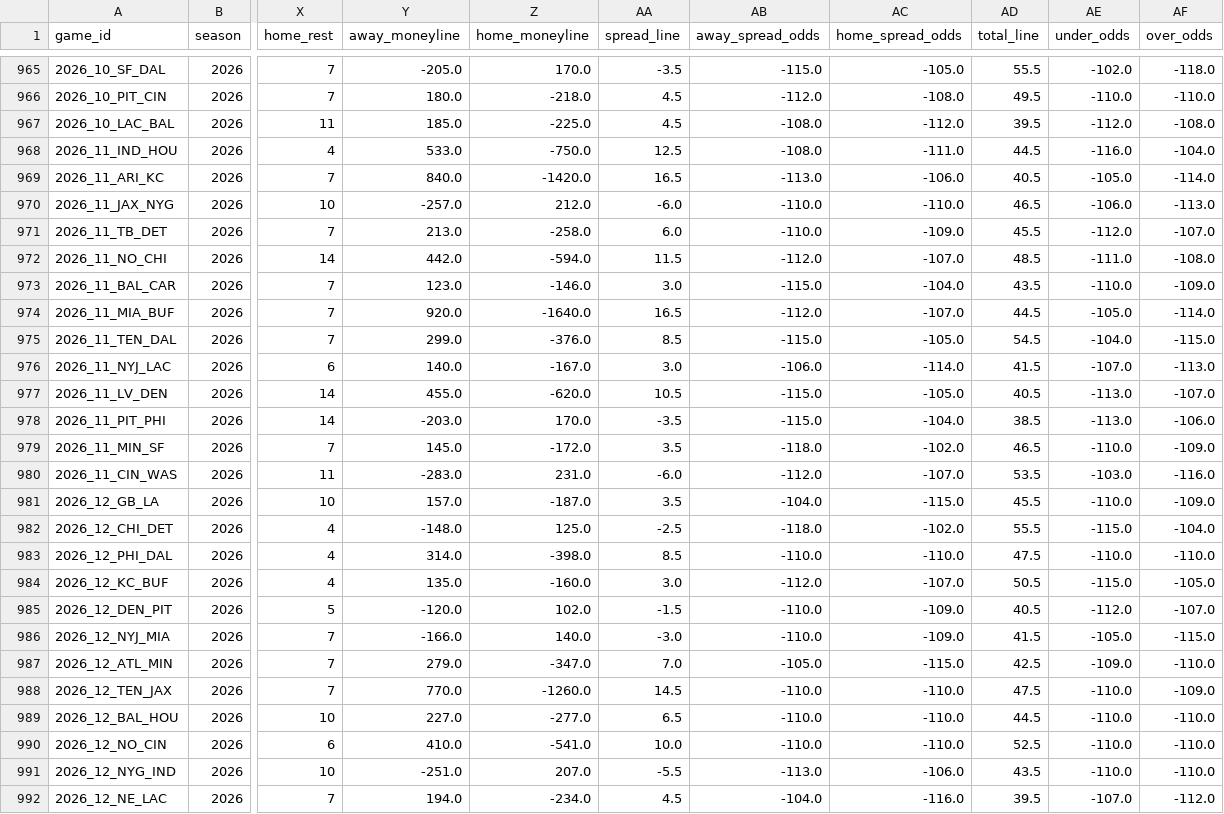
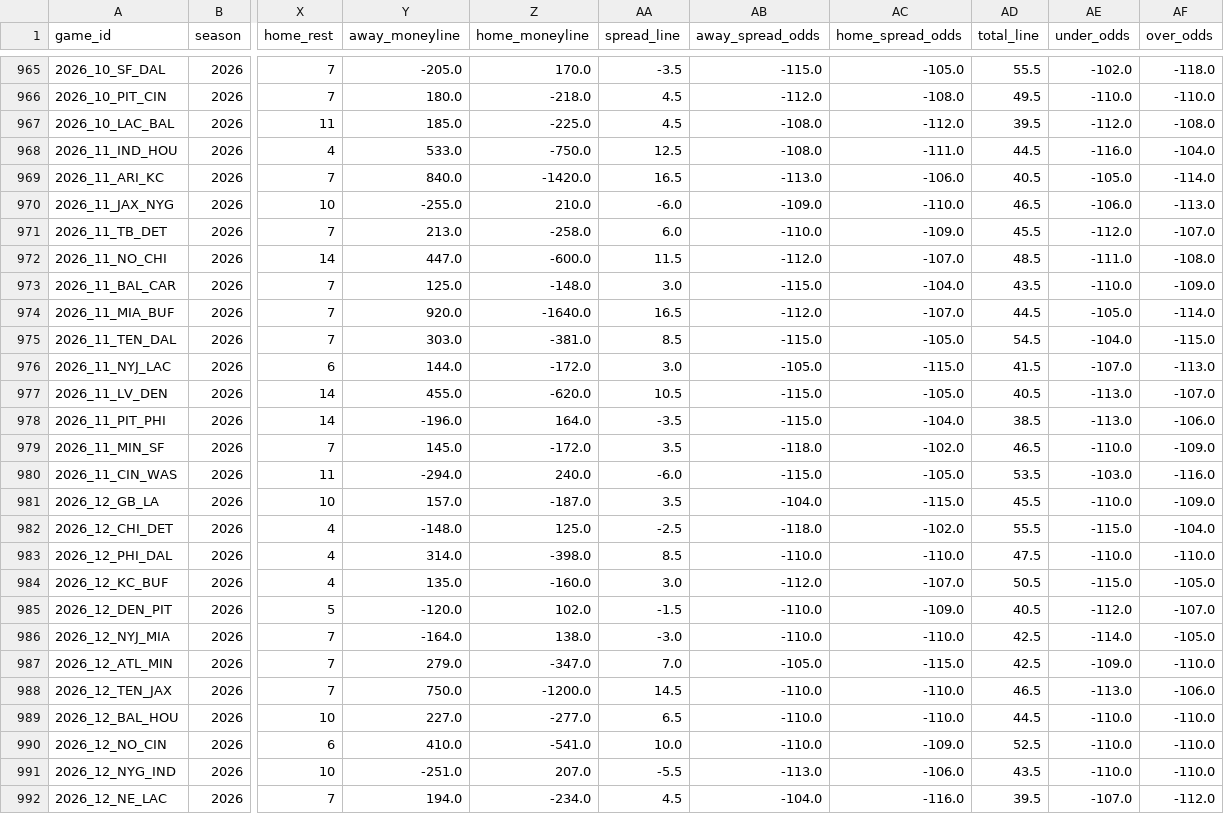
Before and after one commit to shane376/nfl-prediction-model, a CSV file: artifacts/games.csv, drawn as a sheet; only a part is shown, gaps mark what is left out; the diff names each change by its address in the sheet, - before the commit and + after, or states it on an @@ line.

```diff
--- a/artifacts/games.csv
+++ b/artifacts/games.csv
-Y970 (away_moneyline): -257.0
+Y970 (away_moneyline): -255.0
-Z970 (home_moneyline): 212.0
+Z970 (home_moneyline): 210.0
-AB970 (away_spread_odds): -110.0
+AB970 (away_spread_odds): -109.0
-Y972 (away_moneyline): 442.0
+Y972 (away_moneyline): 447.0
-Z972 (home_moneyline): -594.0
+Z972 (home_moneyline): -600.0
-Y973 (away_moneyline): 123.0
+Y973 (away_moneyline): 125.0
-Z973 (home_moneyline): -146.0
+Z973 (home_moneyline): -148.0
-Y975 (away_moneyline): 299.0
+Y975 (away_moneyline): 303.0
-Z975 (home_moneyline): -376.0
+Z975 (home_moneyline): -381.0
-Y976 (away_moneyline): 140.0
+Y976 (away_moneyline): 144.0
-Z976 (home_moneyline): -167.0
+Z976 (home_moneyline): -172.0
-AB976 (away_spread_odds): -106.0
+AB976 (away_spread_odds): -105.0
-AC976 (home_spread_odds): -114.0
+AC976 (home_spread_odds): -115.0
-Y978 (away_moneyline): -203.0
+Y978 (away_moneyline): -196.0
-Z978 (home_moneyline): 170.0
+Z978 (home_moneyline): 164.0
-Y980 (away_moneyline): -283.0
+Y980 (away_moneyline): -294.0
-Z980 (home_moneyline): 231.0
+Z980 (home_moneyline): 240.0
-AB980 (away_spread_odds): -112.0
+AB980 (away_spread_odds): -115.0
-AC980 (home_spread_odds): -107.0
+AC980 (home_spread_odds): -105.0
-Y986 (away_moneyline): -166.0
+Y986 (away_moneyline): -164.0
-Z986 (home_moneyline): 140.0
+Z986 (home_moneyline): 138.0
-AC986 (home_spread_odds): -109.0
+AC986 (home_spread_odds): -110.0
-AD986 (total_line): 41.5
+AD986 (total_line): 42.5
-AE986 (under_odds): -105.0
+AE986 (under_odds): -114.0
-AF986 (over_odds): -115.0
+AF986 (over_odds): -105.0
-Y988 (away_moneyline): 770.0
+Y988 (away_moneyline): 750.0
-Z988 (home_moneyline): -1260.0
+Z988 (home_moneyline): -1200.0
-AD988 (total_line): 47.5
+AD988 (total_line): 46.5
-AE988 (under_odds): -110.0
+AE988 (under_odds): -113.0
-AF988 (over_odds): -109.0
+AF988 (over_odds): -106.0
-AC990 (home_spread_odds): -110.0
+AC990 (home_spread_odds): -109.0
```
Also changed, not shown: 4 other files.
